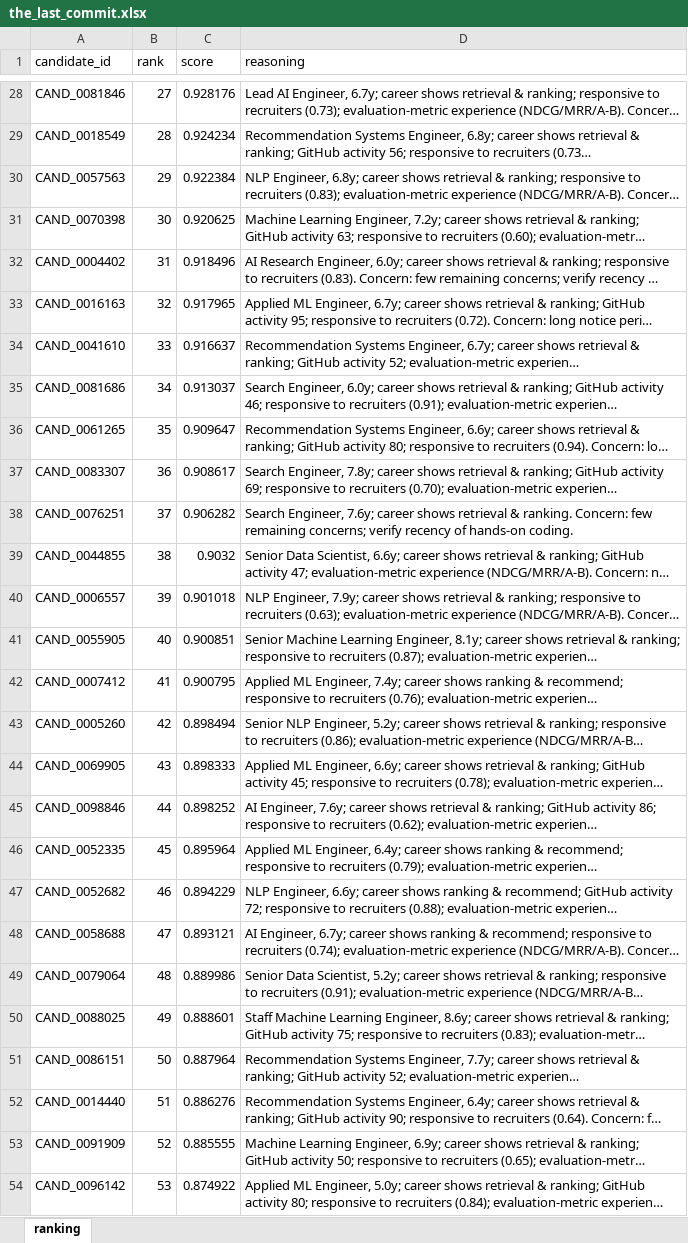
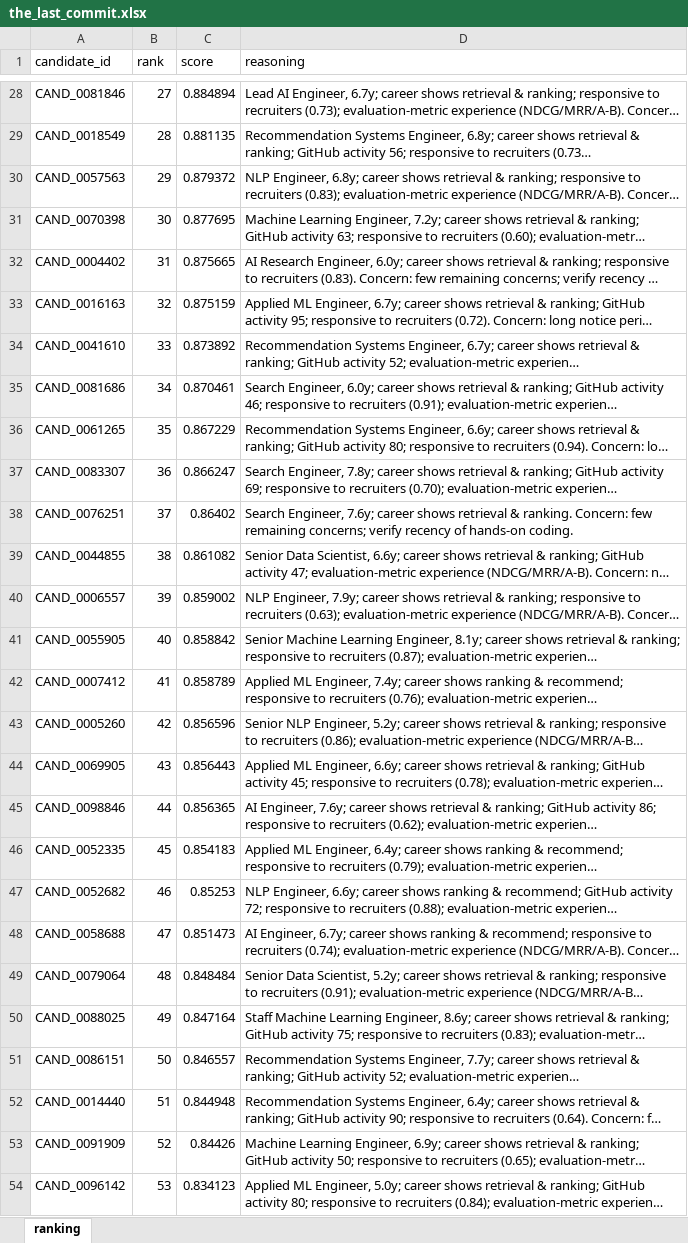
Before and after one commit to anshul23102/redrob-candidate-ranker, an Excel workbook: submission_package/the_last_commit.xlsx, sheet ranking, drawn as a sheet; only a part is shown, gaps mark what is left out; long unchanged cells end in …; values as stored, in another font and other column widths than the file's, no borders; the diff covers the shown part only; the diff names each change by its address in the sheet, - before the commit and + after, or states it on an @@ line.

Commit message:
Fix top-rank ordering bug: remove 0.999 score clamp that forged ties among the strongest candidates (then ordered by candidate_id, not quality). Normalize by pool max instead: true ordering, scores in [0,1]. Also remove empty src/rerank package and unused deps (PyYAML, tqdm, scikit-learn). Re-verified: validator passes, eval composite 0.952 unchanged, leak test 0/0/0 unchanged.

```diff
--- a/submission_package/the_last_commit.xlsx (sheet ranking)
+++ b/submission_package/the_last_commit.xlsx (sheet ranking)
-C28 (score): 0.928176
+C28 (score): 0.884894
-C29 (score): 0.924234
+C29 (score): 0.881135
-C30 (score): 0.922384
+C30 (score): 0.879372
-C31 (score): 0.920625
+C31 (score): 0.877695
-C32 (score): 0.918496
+C32 (score): 0.875665
-C33 (score): 0.917965
+C33 (score): 0.875159
-C34 (score): 0.916637
+C34 (score): 0.873892
-C35 (score): 0.913037
+C35 (score): 0.870461
-C36 (score): 0.909647
+C36 (score): 0.867229
-C37 (score): 0.908617
+C37 (score): 0.866247
-C38 (score): 0.906282
+C38 (score): 0.86402
-C39 (score): 0.9032
+C39 (score): 0.861082
-C40 (score): 0.901018
+C40 (score): 0.859002
-C41 (score): 0.900851
+C41 (score): 0.858842
-C42 (score): 0.900795
+C42 (score): 0.858789
-C43 (score): 0.898494
+C43 (score): 0.856596
-C44 (score): 0.898333
+C44 (score): 0.856443
-C45 (score): 0.898252
+C45 (score): 0.856365
-C46 (score): 0.895964
+C46 (score): 0.854183
-C47 (score): 0.894229
+C47 (score): 0.85253
-C48 (score): 0.893121
+C48 (score): 0.851473
-C49 (score): 0.889986
+C49 (score): 0.848484
-C50 (score): 0.888601
+C50 (score): 0.847164
-C51 (score): 0.887964
+C51 (score): 0.846557
-C52 (score): 0.886276
+C52 (score): 0.844948
-C53 (score): 0.885555
+C53 (score): 0.84426
-C54 (score): 0.874922
+C54 (score): 0.834123
```
Also changed, not shown: 4 added rows, 4 removed rows and 71 edited cells elsewhere in this sheet, the_last_commit.xlsx, 6 other files.
